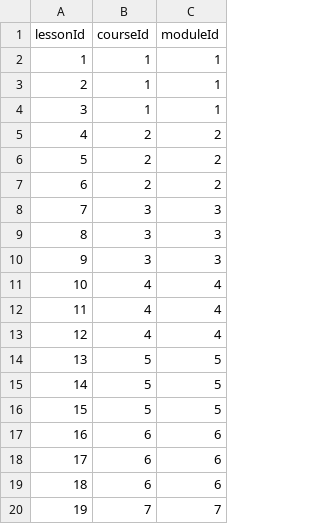
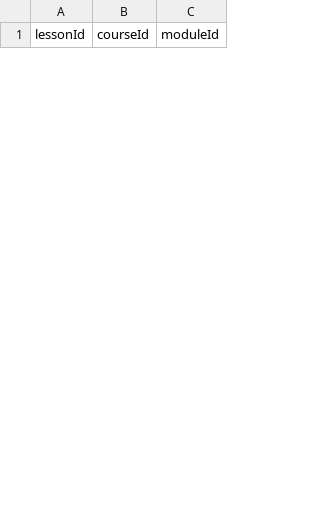
Before and after one commit to tututazeni-spec/tututazeni-backend, a CSV file: load-tests/data/lessons.csv, drawn as a sheet; only a part is shown; removed rows and columns are numbered as before the commit, all else as after; the diff covers the shown part only; the diff names each change by its address in the sheet, - before the commit and + after, or states it on an @@ line.

```diff
--- a/load-tests/data/lessons.csv
+++ b/load-tests/data/lessons.csv
-row 2: 1 | 1 | 1
-row 3: 2 | 1 | 1
-row 4: 3 | 1 | 1
-row 5: 4 | 2 | 2
-row 6: 5 | 2 | 2
-row 7: 6 | 2 | 2
-row 8: 7 | 3 | 3
-row 9: 8 | 3 | 3
-row 10: 9 | 3 | 3
-row 11: 10 | 4 | 4
-row 12: 11 | 4 | 4
-row 13: 12 | 4 | 4
-row 14: 13 | 5 | 5
-row 15: 14 | 5 | 5
-row 16: 15 | 5 | 5
-row 17: 16 | 6 | 6
-row 18: 17 | 6 | 6
-row 19: 18 | 6 | 6
-row 20: 19 | 7 | 7
```
Also changed, not shown: 30 added rows and 11 removed rows elsewhere in this file, load-tests/data/courses.csv, load-tests/data/enrollment-pairs.csv, 2 other files.
